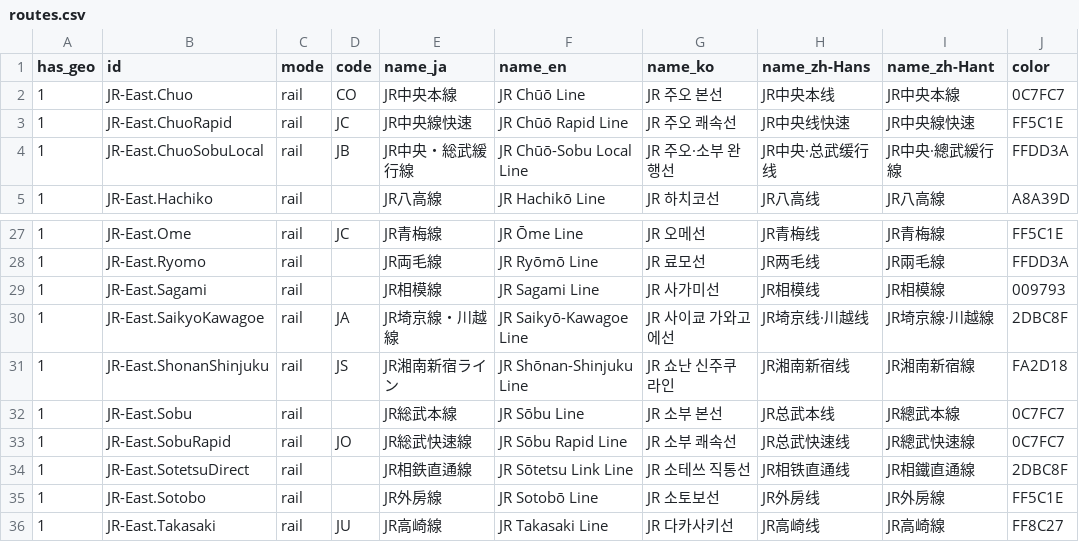
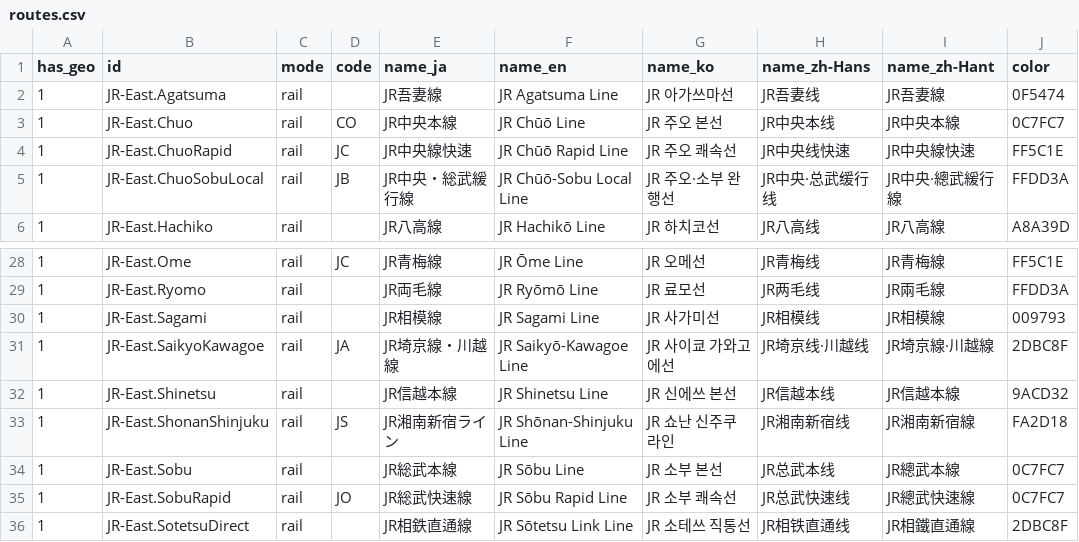
Before and after one commit to MKuranowski/TokyoGTFS, a CSV file: data/routes.csv, drawn as a sheet; only a part is shown, gaps mark what is left out; the shorter side is filled out with more unchanged rows.

```diff
--- a/data/routes.csv
+++ b/data/routes.csv
@@ -1,2 +1,3 @@
 has_geo,id,mode,code,name_ja,name_en,name_ko,name_zh-Hans,name_zh-Hant,color
+1,JR-East.Agatsuma,rail,,JR吾妻線,JR Agatsuma Line,JR 아가쓰마선,JR吾妻线,JR吾妻線,0F5474
 1,JR-East.Chuo,rail,CO,JR中央本線,JR Chūō Line,JR 주오 본선,JR中央本线,JR中央本線,0C7FC7
@@ -30,2 +31,3 @@ has_geo,id,mode,code,name_ja,name_en,name_ko,name_zh-Hans,name_zh-Hant,color
 1,JR-East.SaikyoKawagoe,rail,JA,JR埼京線・川越線,JR Saikyō-Kawagoe Line,JR 사이쿄 가와고에선,JR埼京线·川越线,JR埼京線·川越線,2DBC8F
+1,JR-East.Shinetsu,rail,,JR信越本線,JR Shinetsu Line,JR 신에쓰 본선,JR信越本线,JR信越本線,9ACD32
 1,JR-East.ShonanShinjuku,rail,JS,JR湘南新宿ライン,JR Shōnan-Shinjuku Line,JR 쇼난 신주쿠 라인,JR湘南新宿线,JR湘南新宿線,FA2D18
```
Also changed, not shown: data/stations.csv, 1 other file.
